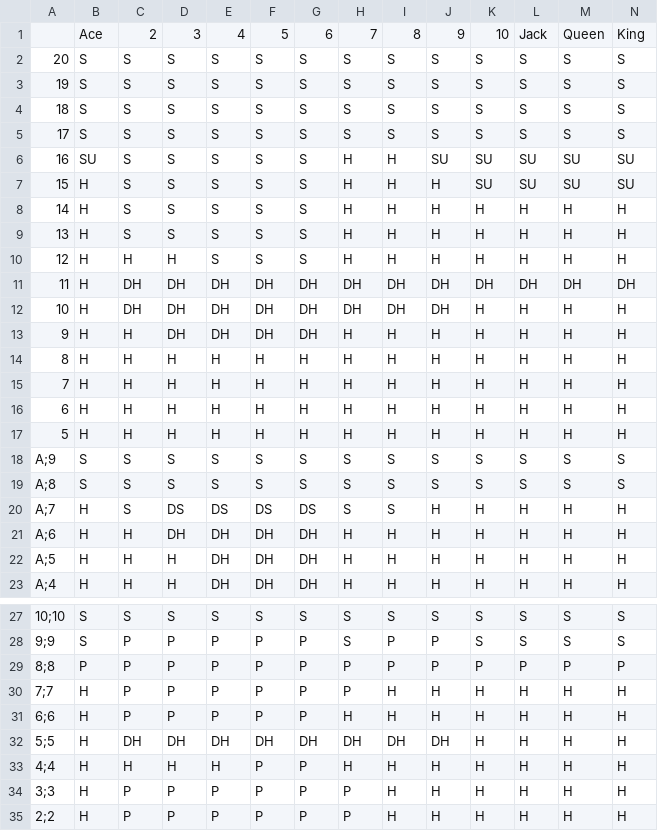
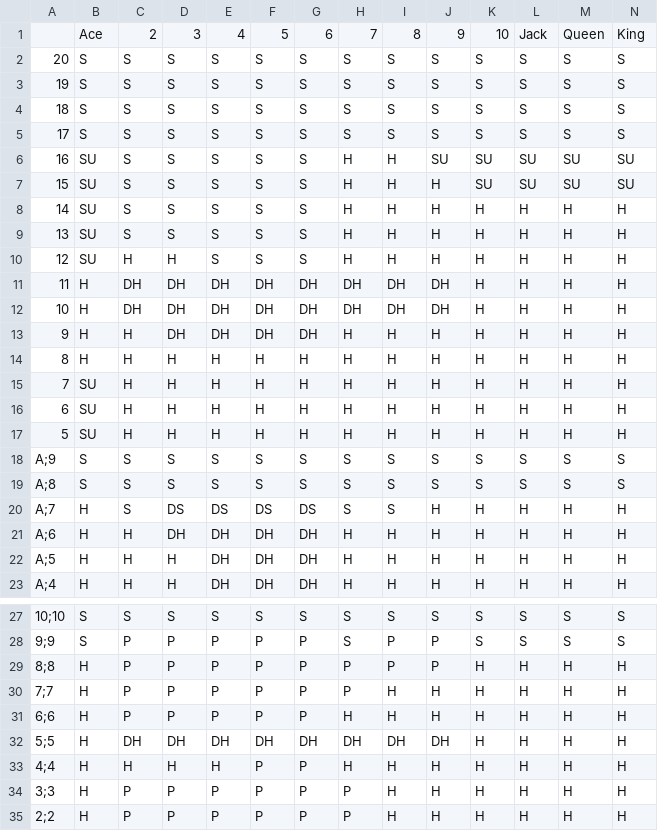
Before and after one commit to haroine/BlackJack, a CSV file: strategies/basic_strategy.csv, drawn as a sheet; only a part is shown, gaps mark what is left out; the diff names each change by its address in the sheet, - before the commit and + after, or states it on an @@ line.

Commit message:
Add random strategy

```diff
--- a/strategies/basic_strategy.csv
+++ b/strategies/basic_strategy.csv
-B7:B10: H
+B7:B10: SU
-K11: DH
+K11: H
-L11: DH
+L11: H
-M11: DH
+M11: H
-N11: DH
+N11: H
-B15:B17: H
+B15:B17: SU
-B29: P
+B29: H
-K29: P
+K29: H
-L29: P
+L29: H
-M29: P
+M29: H
-N29: P
+N29: H
```
Also changed, not shown: 3 other files.
